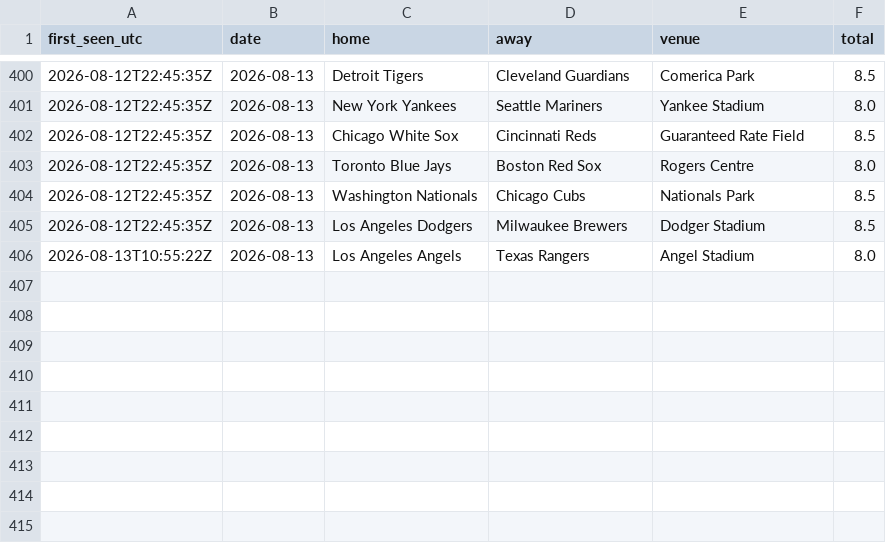
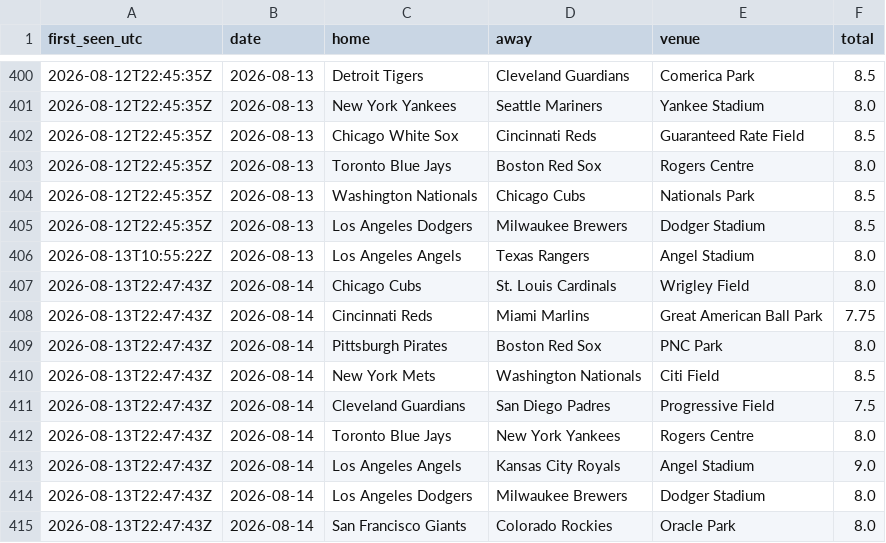
Before and after one commit to barneygr33n/mlb-weather-flags, a CSV file: docs/totals_log.csv, drawn as a sheet; only a part is shown, gaps mark what is left out; the diff names each change by its address in the sheet, - before the commit and + after, or states it on an @@ line.

```diff
--- a/docs/totals_log.csv
+++ b/docs/totals_log.csv
+row 407: 2026-08-13T22:47:43Z | 2026-08-14 | Chicago Cubs | St. Louis Cardinals | Wrigley Field | 8.0
+row 408: 2026-08-13T22:47:43Z | 2026-08-14 | Cincinnati Reds | Miami Marlins | Great American Ball Park | 7.75
+row 409: 2026-08-13T22:47:43Z | 2026-08-14 | Pittsburgh Pirates | Boston Red Sox | PNC Park | 8.0
+row 410: 2026-08-13T22:47:43Z | 2026-08-14 | New York Mets | Washington Nationals | Citi Field | 8.5
+row 411: 2026-08-13T22:47:43Z | 2026-08-14 | Cleveland Guardians | San Diego Padres | Progressive Field | 7.5
+row 412: 2026-08-13T22:47:43Z | 2026-08-14 | Toronto Blue Jays | New York Yankees | Rogers Centre | 8.0
+row 413: 2026-08-13T22:47:43Z | 2026-08-14 | Los Angeles Angels | Kansas City Royals | Angel Stadium | 9.0
+row 414: 2026-08-13T22:47:43Z | 2026-08-14 | Los Angeles Dodgers | Milwaukee Brewers | Dodger Stadium | 8.0
+row 415: 2026-08-13T22:47:43Z | 2026-08-14 | San Francisco Giants | Colorado Rockies | Oracle Park | 8.0
```
Also changed, not shown: 1 other file.
